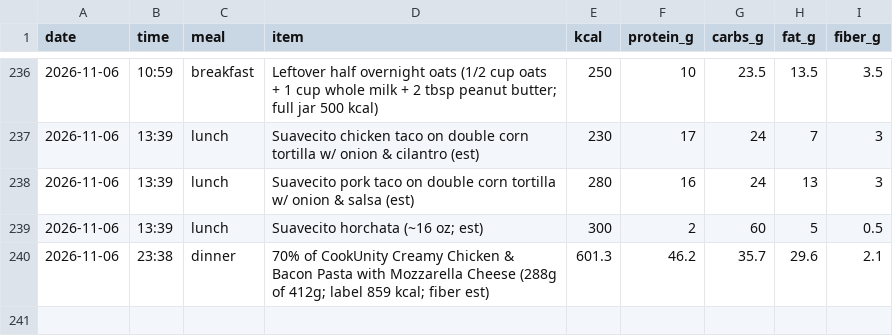
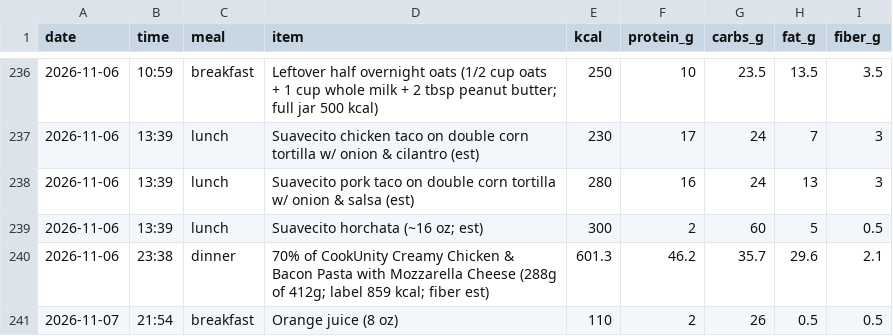
Before and after one commit to pondorasti/alexandru, a CSV file: apps/macro/content/meals.csv, drawn as a sheet; only a part is shown, gaps mark what is left out.

```diff
--- a/apps/macro/content/meals.csv
+++ b/apps/macro/content/meals.csv
@@ -240 +240,2 @@ date,time,meal,item,kcal,protein_g,carbs_g,fat_g,fiber_g
 2026-11-06,23:38,dinner,70% of CookUnity Creamy Chicken & Bacon Pasta with Mozzarella Cheese (288g of 412g; label 859 kcal; fiber est),601.3,46.2,35.7,29.6,2.1
+2026-11-07,21:54,breakfast,Orange juice (8 oz),110,2,26,0.5,0.5
```
